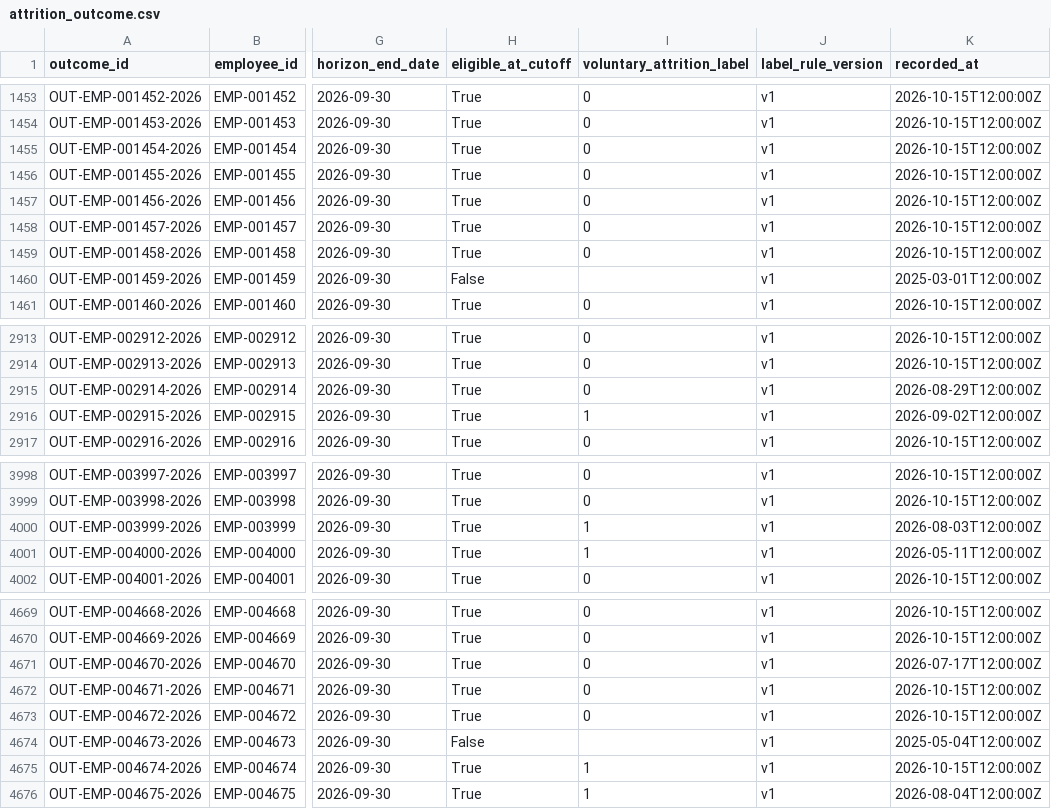
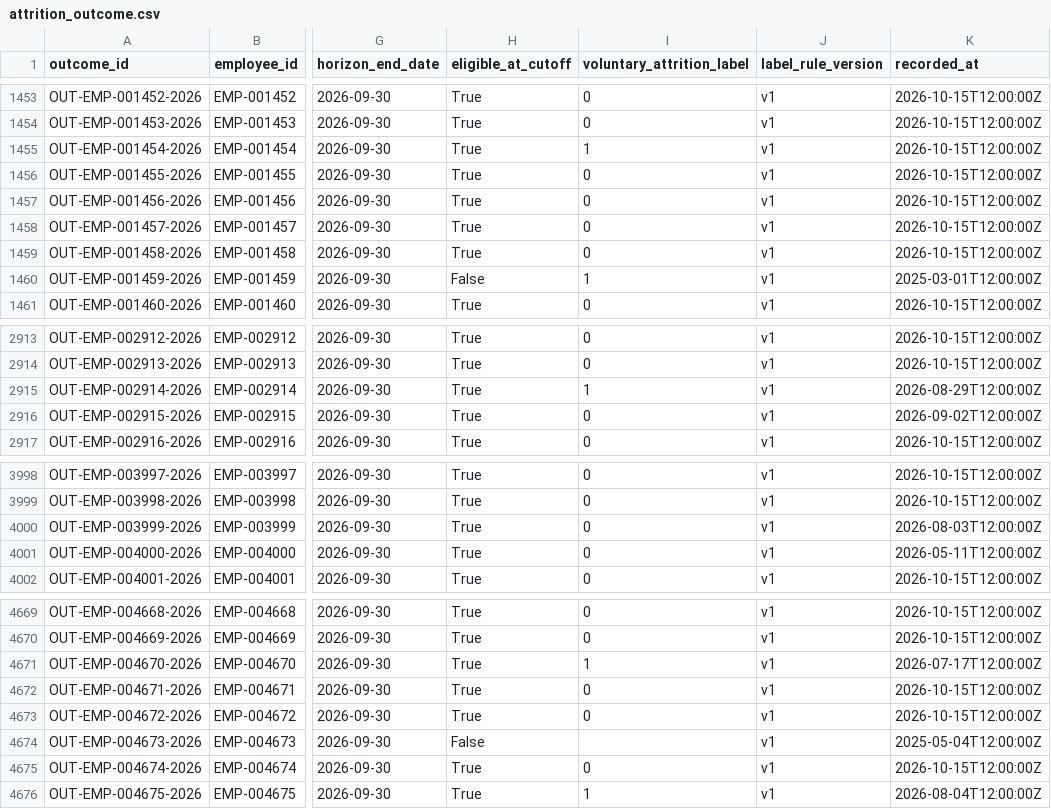
Before and after one commit to Kshitij9137/yottaflex, a CSV file: data/full/attrition_outcome.csv, drawn as a sheet; only a part is shown, gaps mark what is left out; the diff covers the shown part only; the diff names each change by its address in the sheet, - before the commit and + after, or states it on an @@ line.

```diff
--- a/data/full/attrition_outcome.csv
+++ b/data/full/attrition_outcome.csv
-I1455 (voluntary_attrition_label): 0
+I1455 (voluntary_attrition_label): 1
-I1460 (voluntary_attrition_label): (empty)
+I1460 (voluntary_attrition_label): 1
-I2915 (voluntary_attrition_label): 0
+I2915 (voluntary_attrition_label): 1
-I2916 (voluntary_attrition_label): 1
+I2916 (voluntary_attrition_label): 0
-I4000:I4001 (voluntary_attrition_label): 1
+I4000:I4001 (voluntary_attrition_label): 0
-I4671 (voluntary_attrition_label): 0
+I4671 (voluntary_attrition_label): 1
-I4675 (voluntary_attrition_label): 1
+I4675 (voluntary_attrition_label): 0
```
Also changed, not shown: 88 edited cells elsewhere in this file, data/full/intervention.csv, 44 other files.
